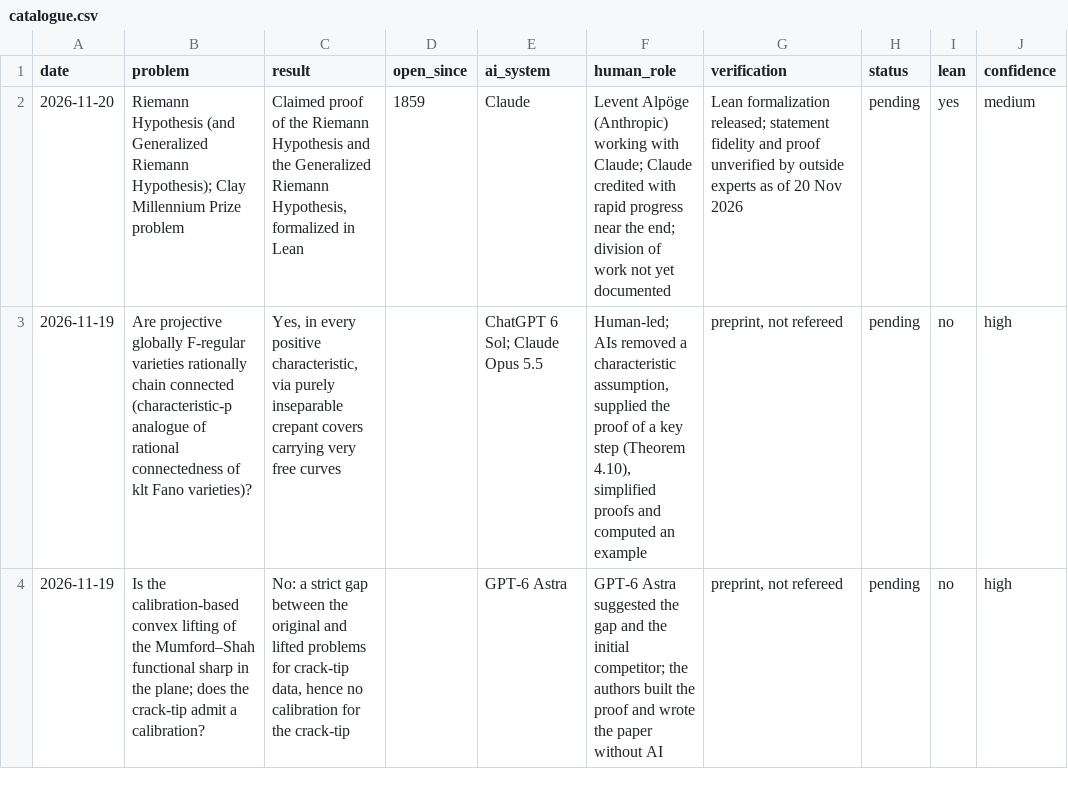
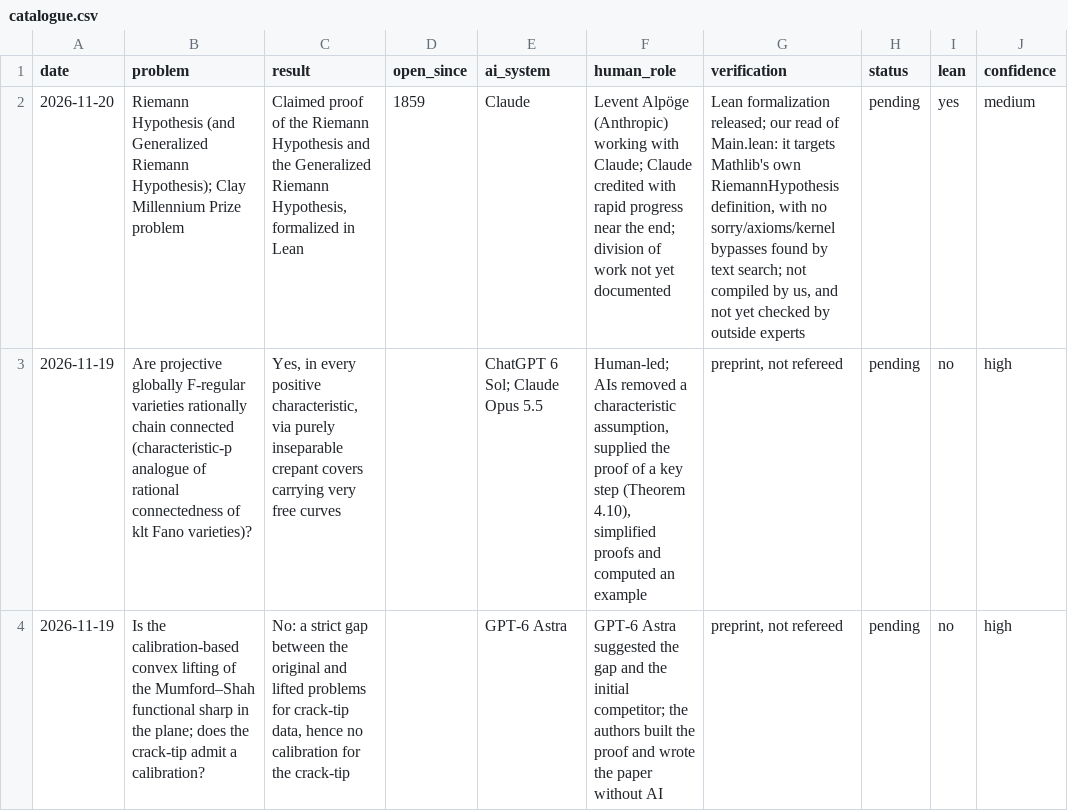
Before and after one commit to icyklop/ai-math-catalogue, a CSV file: catalogue.csv, drawn as a sheet; only a part is shown; the diff names each change by its address in the sheet, - before the commit and + after, or states it on an @@ line.

Commit message:
Update catalogue: 288 results (2026-11-20)

```diff
--- a/catalogue.csv
+++ b/catalogue.csv
-G2 (verification): …formalization released; statement fidelity and proof unverified by outside experts as of 20 Nov 2026
+G2 (verification): …formalization released; our read of Main.lean: it targets Mathlib's own RiemannHypothesis definition, with no sorry/axioms/kernel bypasses found by text search; not compiled by us, and not yet checked by outside experts
```
Also changed, not shown: 1 other file.
